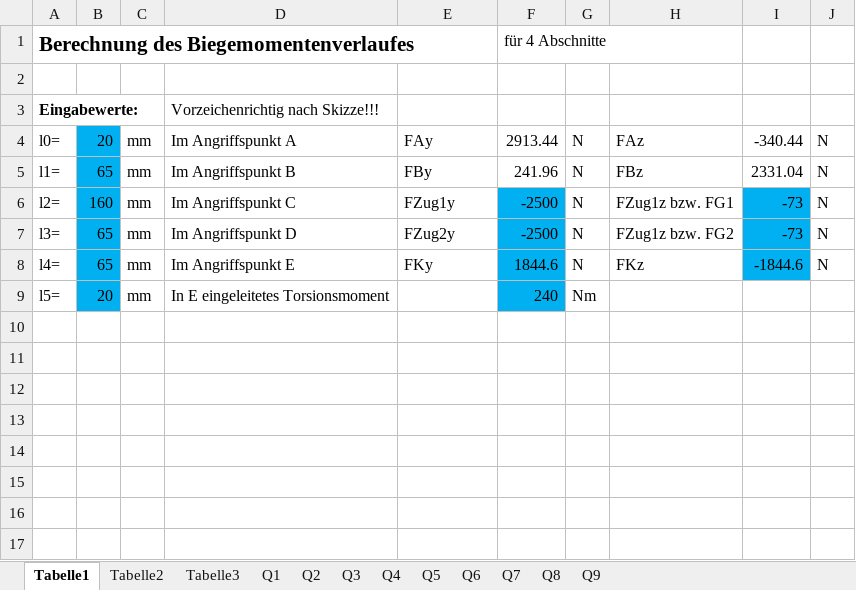
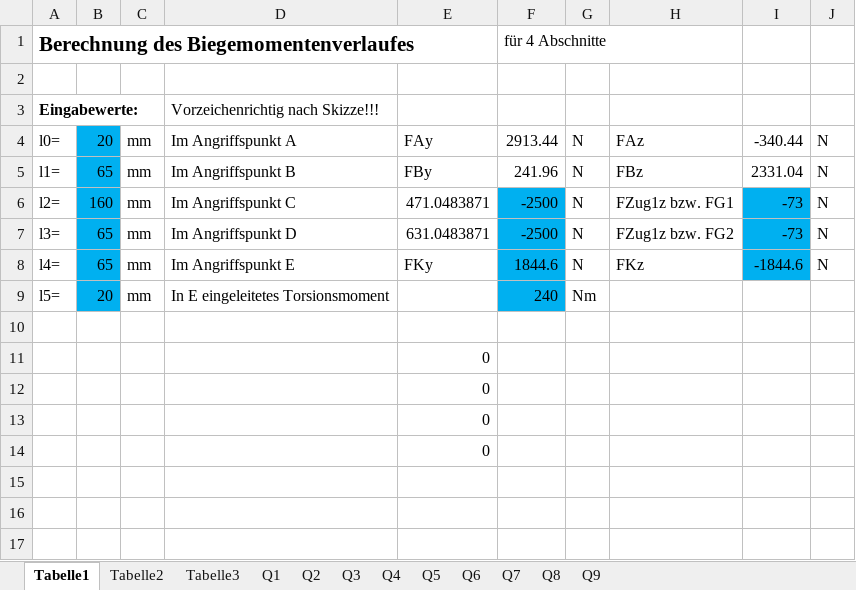
Before and after one commit to MattdewT/KE3, an Excel workbook: Lagerkraft und Biegemoment-Version2.xlsm, sheet Tabelle1, drawn as a sheet; only a part is shown; values as stored, in another font and other column widths than the file's, no borders; charts and pictures not drawn; the diff names each change by its address in the sheet, - before the commit and + after, or states it on an @@ line.

```diff
--- a/Lagerkraft und Biegemoment-Version2.xlsm (sheet Tabelle1)
+++ b/Lagerkraft und Biegemoment-Version2.xlsm (sheet Tabelle1)
-E6: FZug1y
+E6: 471.0483871
-E7: FZug2y
+E7: 631.0483871
-E11:E14: (empty)
+E11:E14: 0
```
Also changed, not shown: sheet Q8, sheet Q9, charts or pictures, 1 other file.
